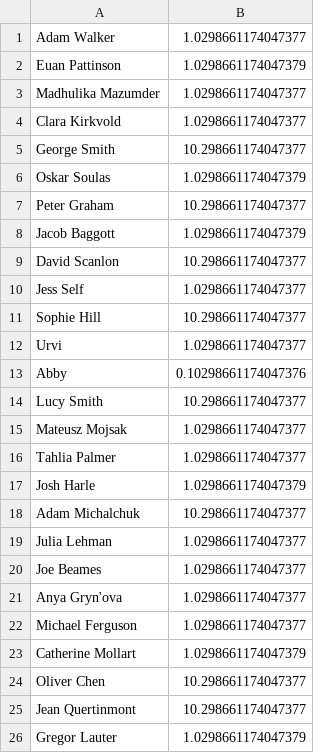
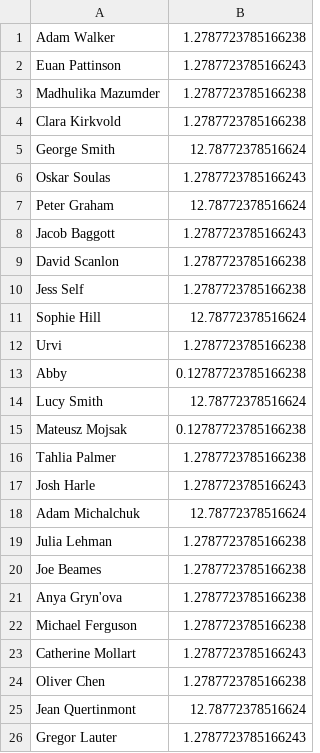
Before and after one commit to mmojsak/CompCake, a CSV file: names.csv, drawn as a sheet.

```diff
--- a/names.csv
+++ b/names.csv
@@ -1,26 +1,26 @@
-Adam Walker,1.0298661174047377
-Euan Pattinson,1.0298661174047379
-Madhulika Mazumder,1.0298661174047377
-Clara Kirkvold,1.0298661174047377
-George Smith,10.298661174047377
-Oskar Soulas,1.0298661174047379
-Peter Graham,10.298661174047377
-Jacob Baggott,1.0298661174047379
-David Scanlon,10.298661174047377
-Jess Self,1.0298661174047377
-Sophie Hill,10.298661174047377
-Urvi,1.0298661174047377
-Abby,0.10298661174047376
-Lucy Smith,10.298661174047377
-Mateusz Mojsak,1.0298661174047377
-Tahlia Palmer,1.0298661174047377
-Josh Harle,1.0298661174047379
-Adam Michalchuk,10.298661174047377
-Julia Lehman,1.0298661174047377
-Joe Beames,1.0298661174047377
-Anya Gryn'ova,1.0298661174047377
-Michael Ferguson,1.0298661174047377
-Catherine Mollart,1.0298661174047379
-Oliver Chen,10.298661174047377
-Jean Quertinmont,10.298661174047377
-Gregor Lauter,1.0298661174047379
+Adam Walker,1.2787723785166238
+Euan Pattinson,1.2787723785166243
+Madhulika Mazumder,1.2787723785166238
+Clara Kirkvold,1.2787723785166238
+George Smith,12.78772378516624
+Oskar Soulas,1.2787723785166243
+Peter Graham,12.78772378516624
+Jacob Baggott,1.2787723785166243
+David Scanlon,1.2787723785166238
+Jess Self,1.2787723785166238
+Sophie Hill,12.78772378516624
+Urvi,1.2787723785166238
+Abby,0.12787723785166238
+Lucy Smith,12.78772378516624
+Mateusz Mojsak,0.12787723785166238
+Tahlia Palmer,1.2787723785166238
+Josh Harle,1.2787723785166243
+Adam Michalchuk,12.78772378516624
+Julia Lehman,1.2787723785166238
+Joe Beames,1.2787723785166238
+Anya Gryn'ova,1.2787723785166238
+Michael Ferguson,1.2787723785166238
+Catherine Mollart,1.2787723785166243
+Oliver Chen,1.2787723785166238
+Jean Quertinmont,12.78772378516624
+Gregor Lauter,1.2787723785166243
```
Also changed, not shown: 1 other file.
